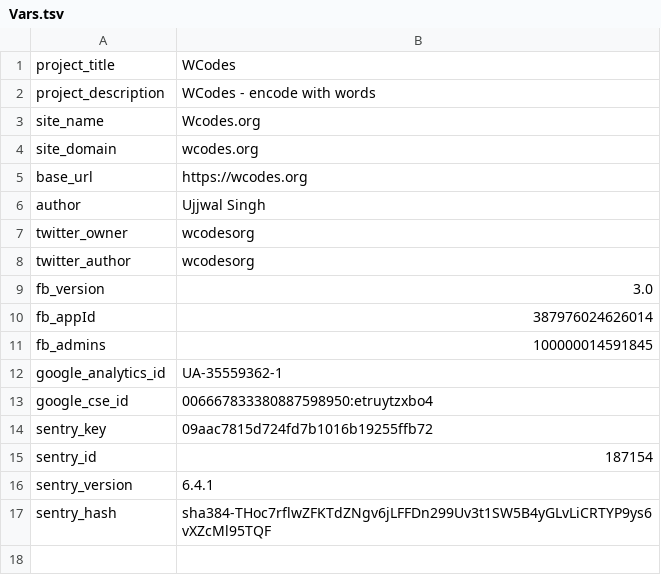
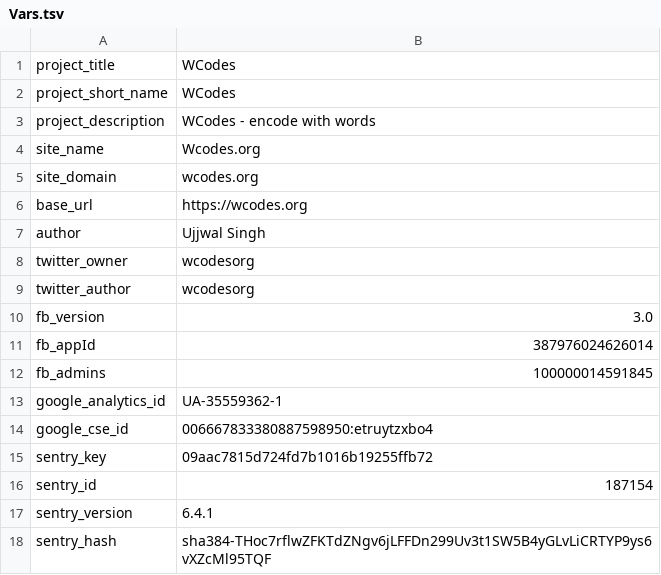
Before and after one commit to wcodes-org/wcode-web-site, a TSV file: Root/Config/Vars.tsv, drawn as a sheet; the diff names each change by its address in the sheet, - before the commit and + after, or states it on an @@ line.

Commit message:
chore: Update project short name in Vars.tsv

```diff
--- a/Root/Config/Vars.tsv
+++ b/Root/Config/Vars.tsv
+row 2: project_short_name | WCodes
```
